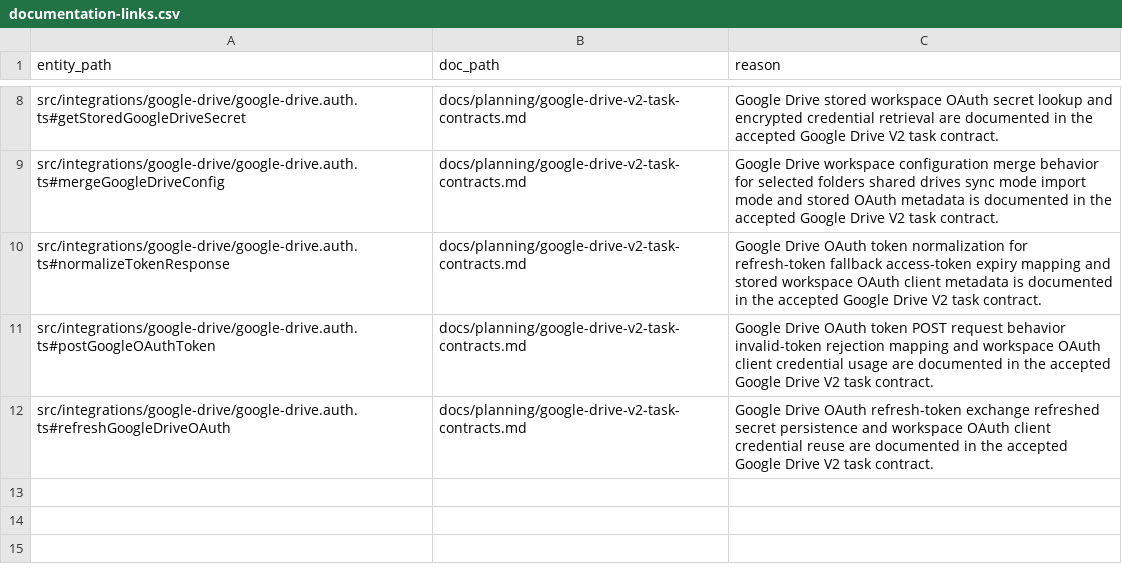
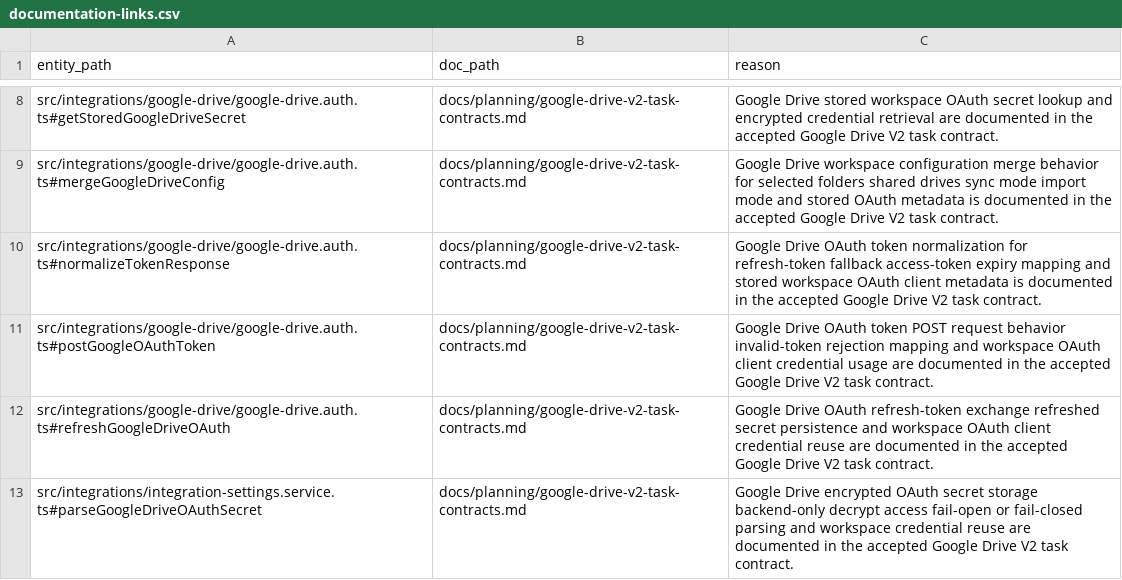
Before and after one commit to Wroblewski-Patryk/Roost, a CSV file: docs/architecture/relations/documentation-links.csv, drawn as a sheet; only a part is shown, gaps mark what is left out.

```diff
--- a/docs/architecture/relations/documentation-links.csv
+++ b/docs/architecture/relations/documentation-links.csv
@@ -12 +12,2 @@ src/integrations/google-drive/google-drive.auth.ts#postGoogleOAuthToken,docs/pla
 src/integrations/google-drive/google-drive.auth.ts#refreshGoogleDriveOAuth,docs/planning/google-drive-v2-task-contracts.md,Google Drive OAuth refresh-token exchange refreshed secret persistence and workspace OAuth client credential reuse are documented in the accepted Google Drive V2 task contract.
+src/integrations/integration-settings.service.ts#parseGoogleDriveOAuthSecret,docs/planning/google-drive-v2-task-contracts.md,Google Drive encrypted OAuth secret storage backend-only decrypt access fail-open or fail-closed parsing and workspace credential reuse are documented in the accepted Google Drive V2 task contract.
```
Also changed, not shown: docs/graphs/architecture-proof-register.csv, 27 other files.
